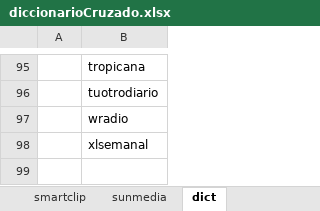
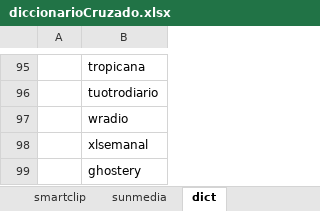
Before and after one commit to dbl-wemass/diccionarioCruzado, an Excel workbook: excel/diccionarioCruzado.xlsx, sheet dict, drawn as a sheet; only a part is shown, gaps mark what is left out; values as stored, in another font and other column widths than the file's, no borders; the diff names each change by its address in the sheet, - before the commit and + after, or states it on an @@ line.

Commit message:
excel ghostery

```diff
--- a/excel/diccionarioCruzado.xlsx (sheet dict)
+++ b/excel/diccionarioCruzado.xlsx (sheet dict)
+row 99:  | ghostery
```
